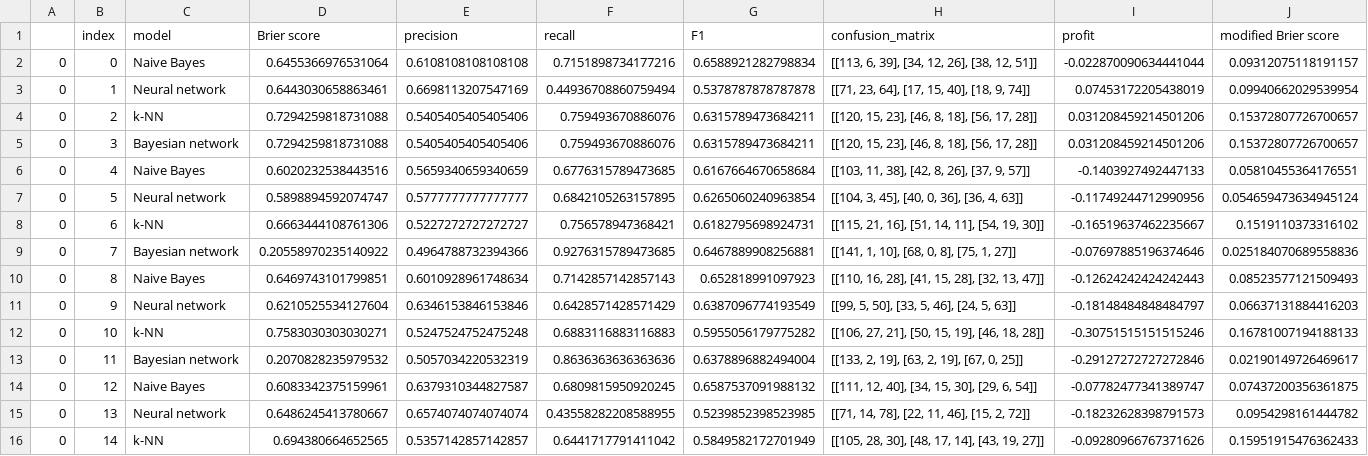
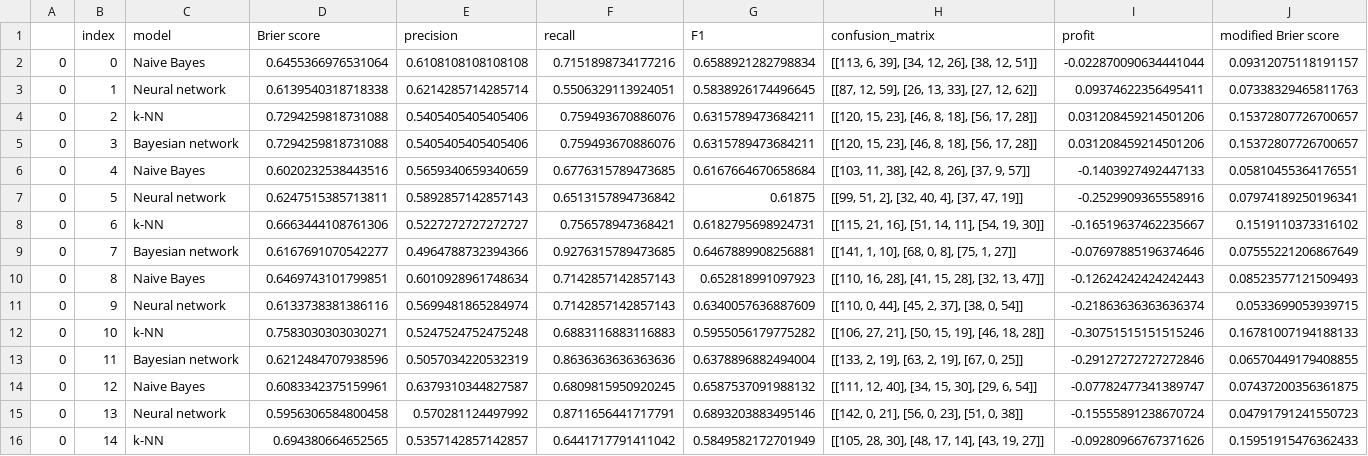
Before and after one commit to majbc1999/ml-in-football-analysis, a CSV file: analysis/data.csv, drawn as a sheet; only a part is shown; the diff covers the shown part only.

```diff
--- a/analysis/data.csv
+++ b/analysis/data.csv
@@ -2,3 +2,3 @@
 0,0,Naive Bayes,0.6455366976531064,0.6108108108108108,0.7151898734177216,0.6588921282798834,"[[113, 6, 39], [34, 12, 26], [38, 12, 51]]",-0.022870090634441044,0.09312075118191157
-0,1,Neural network,0.6443030658863461,0.6698113207547169,0.44936708860759494,0.5378787878787878,"[[71, 23, 64], [17, 15, 40], [18, 9, 74]]",0.07453172205438019,0.09940662029539954
+0,1,Neural network,0.6139540318718338,0.6214285714285714,0.5506329113924051,0.5838926174496645,"[[87, 12, 59], [26, 13, 33], [27, 12, 62]]",0.09374622356495411,0.07338329465811763
 0,2,k-NN,0.7294259818731088,0.5405405405405406,0.759493670886076,0.6315789473684211,"[[120, 15, 23], [46, 8, 18], [56, 17, 28]]",0.031208459214501206,0.15372807726700657
@@ -6,11 +6,11 @@
 0,4,Naive Bayes,0.6020232538443516,0.5659340659340659,0.6776315789473685,0.6167664670658684,"[[103, 11, 38], [42, 8, 26], [37, 9, 57]]",-0.1403927492447133,0.05810455364176551
-0,5,Neural network,0.5898894592074747,0.5777777777777777,0.6842105263157895,0.6265060240963854,"[[104, 3, 45], [40, 0, 36], [36, 4, 63]]",-0.11749244712990956,0.054659473634945124
+0,5,Neural network,0.6247515385713811,0.5892857142857143,0.6513157894736842,0.61875,"[[99, 51, 2], [32, 40, 4], [37, 47, 19]]",-0.2529909365558916,0.07974189250196341
 0,6,k-NN,0.6663444108761306,0.5227272727272727,0.756578947368421,0.6182795698924731,"[[115, 21, 16], [51, 14, 11], [54, 19, 30]]",-0.16519637462235667,0.1519110373316102
-0,7,Bayesian network,0.20558970235140922,0.4964788732394366,0.9276315789473685,0.6467889908256881,"[[141, 1, 10], [68, 0, 8], [75, 1, 27]]",-0.07697885196374646,0.025184070689558836
+0,7,Bayesian network,0.6167691070542277,0.4964788732394366,0.9276315789473685,0.6467889908256881,"[[141, 1, 10], [68, 0, 8], [75, 1, 27]]",-0.07697885196374646,0.07555221206867649
 0,8,Naive Bayes,0.6469743101799851,0.6010928961748634,0.7142857142857143,0.652818991097923,"[[110, 16, 28], [41, 15, 28], [32, 13, 47]]",-0.12624242424242443,0.08523577121509493
-0,9,Neural network,0.6210525534127604,0.6346153846153846,0.6428571428571429,0.6387096774193549,"[[99, 5, 50], [33, 5, 46], [24, 5, 63]]",-0.18148484848484797,0.06637131884416203
+0,9,Neural network,0.6133738381386116,0.5699481865284974,0.7142857142857143,0.6340057636887609,"[[110, 0, 44], [45, 2, 37], [38, 0, 54]]",-0.21863636363636374,0.0533699053939715
 0,10,k-NN,0.7583030303030271,0.5247524752475248,0.6883116883116883,0.5955056179775282,"[[106, 27, 21], [50, 15, 19], [46, 18, 28]]",-0.30751515151515246,0.16781007194188133
-0,11,Bayesian network,0.2070828235979532,0.5057034220532319,0.8636363636363636,0.6378896882494004,"[[133, 2, 19], [63, 2, 19], [67, 0, 25]]",-0.29127272727272846,0.02190149726469617
+0,11,Bayesian network,0.6212484707938596,0.5057034220532319,0.8636363636363636,0.6378896882494004,"[[133, 2, 19], [63, 2, 19], [67, 0, 25]]",-0.29127272727272846,0.06570449179408855
 0,12,Naive Bayes,0.6083342375159961,0.6379310344827587,0.6809815950920245,0.6587537091988132,"[[111, 12, 40], [34, 15, 30], [29, 6, 54]]",-0.07782477341389747,0.07437200356361875
-0,13,Neural network,0.6486245413780667,0.6574074074074074,0.43558282208588955,0.5239852398523985,"[[71, 14, 78], [22, 11, 46], [15, 2, 72]]",-0.18232628398791573,0.0954298161444782
+0,13,Neural network,0.5956306584800458,0.570281124497992,0.8711656441717791,0.6893203883495146,"[[142, 0, 21], [56, 0, 23], [51, 0, 38]]",-0.15555891238670724,0.04791791241550723
 0,14,k-NN,0.694380664652565,0.5357142857142857,0.6441717791411042,0.5849582172701949,"[[105, 28, 30], [48, 17, 14], [43, 19, 27]]",-0.09280966767371626,0.15951915476362433
```
Also changed, not shown: 56 edited cells elsewhere in this file, analysis/tables/MLP_analysis_neurons.csv, analysis/tables/MLP_analysis_sizes.csv, 15 other files.
